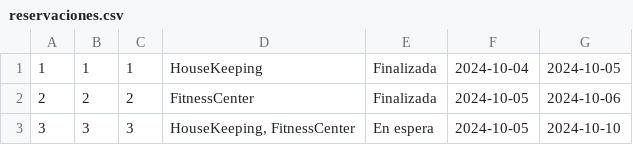
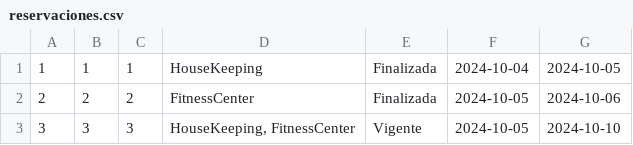
Before and after one commit to andremelzc/hotel_zulen, a CSV file: HotelZulen/reservaciones.csv, drawn as a sheet.

```diff
--- a/HotelZulen/reservaciones.csv
+++ b/HotelZulen/reservaciones.csv
@@ -2,2 +2,2 @@
 "2","2","2","FitnessCenter","Finalizada","2024-10-05","2024-10-06"
-"3","3","3","HouseKeeping, FitnessCenter","En espera","2024-10-05","2024-10-10"
+"3","3","3","HouseKeeping, FitnessCenter","Vigente","2024-10-05","2024-10-10"
```
Also changed, not shown: 2 other files.
